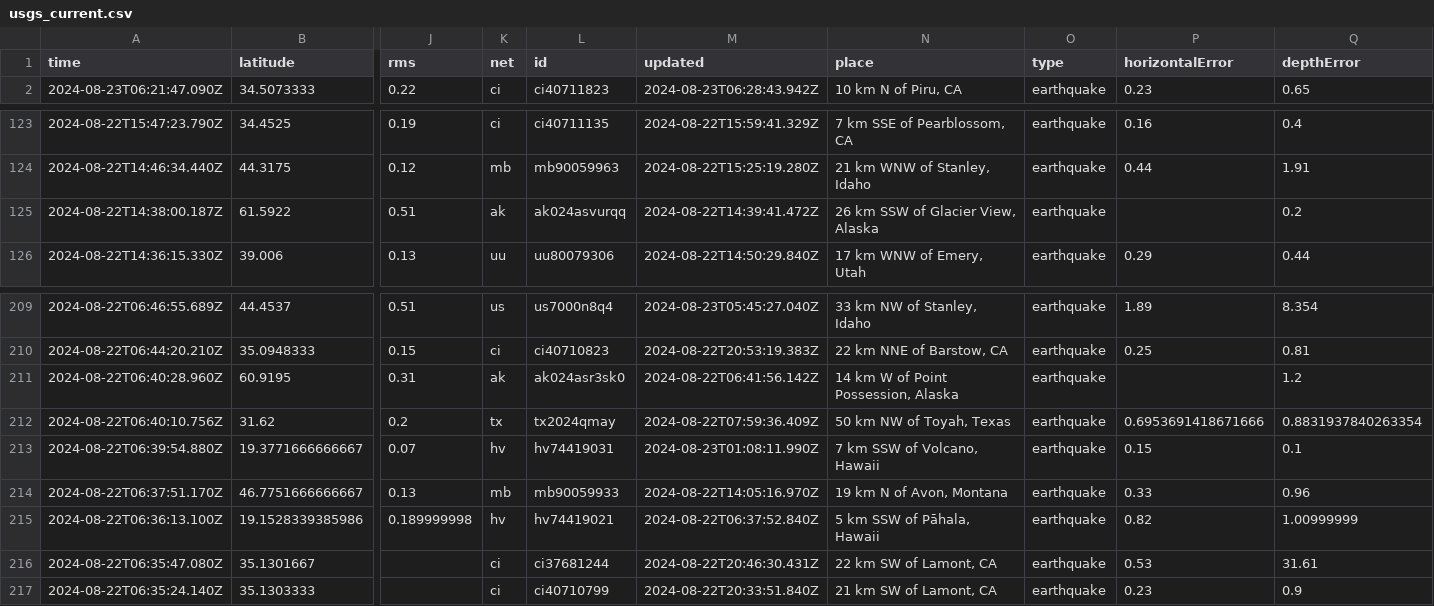
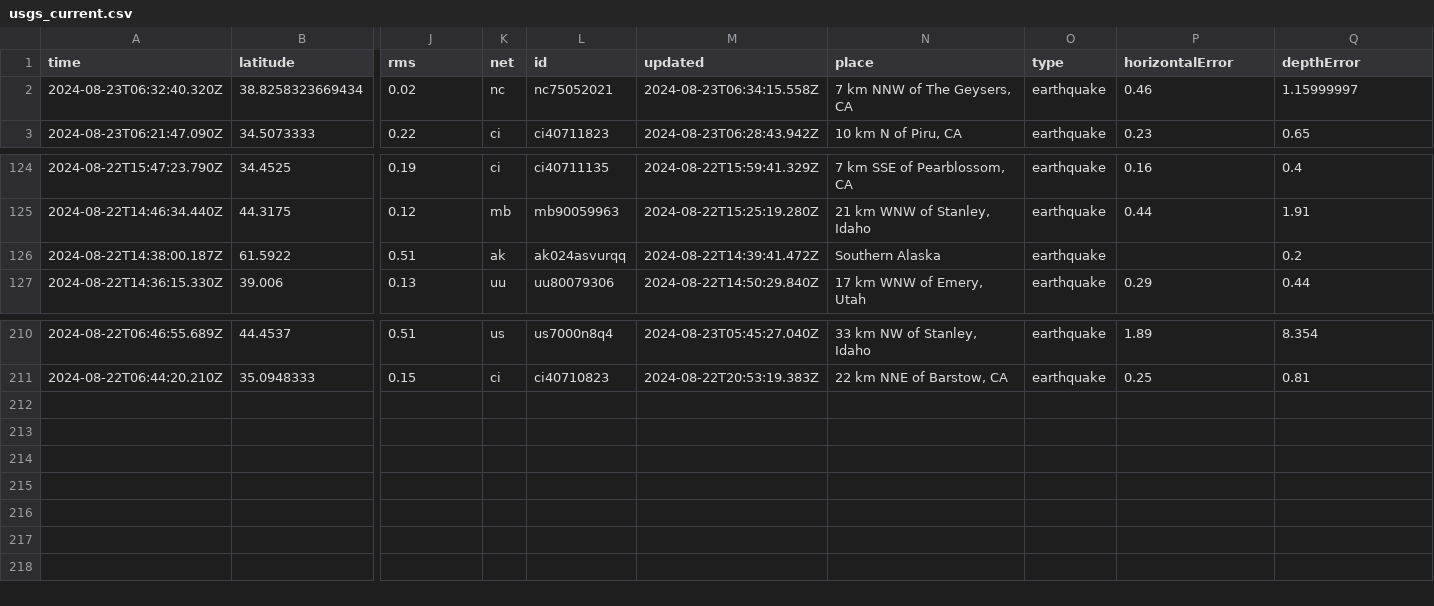
Before and after one commit to abhjtbhrli/nicar22-github-actions, a CSV file: usgs_current.csv, drawn as a sheet; only a part is shown, gaps mark what is left out; removed rows and columns are numbered as before the commit, all else as after; rows hold the shown columns only; the diff names each change by its address in the sheet, - before the commit and + after, or states it on an @@ line.

```diff
--- a/usgs_current.csv
+++ b/usgs_current.csv
+row 2: 2024-08-23T06:32:40.320Z | 38.8258323669434 | 0.02 | nc | nc75052021 | 2024-08-23T06:34:15.558Z | 7 km NNW of The Geysers, CA | earthquake | 0.46 | 1.15999997
-N126 (place): 26 km SSW of Glacier View, Alaska
+N126 (place): Southern Alaska
-row 211: 2024-08-22T06:40:28.960Z | 60.9195 | 0.31 | ak | ak024asr3sk0 | 2024-08-22T06:41:56.142Z | 14 km W of Point Possession, Alaska | earthquake |  | 1.2
-row 212: 2024-08-22T06:40:10.756Z | 31.62 | 0.2 | tx | tx2024qmay | 2024-08-22T07:59:36.409Z | 50 km NW of Toyah, Texas | earthquake | 0.6953691418671666 | 0.8831937840263354
-row 213: 2024-08-22T06:39:54.880Z | 19.3771666666667 | 0.07 | hv | hv74419031 | 2024-08-23T01:08:11.990Z | 7 km SSW of Volcano, Hawaii | earthquake | 0.15 | 0.1
-row 214: 2024-08-22T06:37:51.170Z | 46.7751666666667 | 0.13 | mb | mb90059933 | 2024-08-22T14:05:16.970Z | 19 km N of Avon, Montana | earthquake | 0.33 | 0.96
-row 215: 2024-08-22T06:36:13.100Z | 19.1528339385986 | 0.189999998 | hv | hv74419021 | 2024-08-22T06:37:52.840Z | 5 km SSW of Pāhala, Hawaii | earthquake | 0.82 | 1.00999999
-row 216: 2024-08-22T06:35:47.080Z | 35.1301667 |  | ci | ci37681244 | 2024-08-22T20:46:30.431Z | 22 km SW of Lamont, CA | earthquake | 0.53 | 31.61
-row 217: 2024-08-22T06:35:24.140Z | 35.1303333 |  | ci | ci40710799 | 2024-08-22T20:33:51.840Z | 21 km SW of Lamont, CA | earthquake | 0.23 | 0.9
```
Also changed, not shown: 1 other file.
